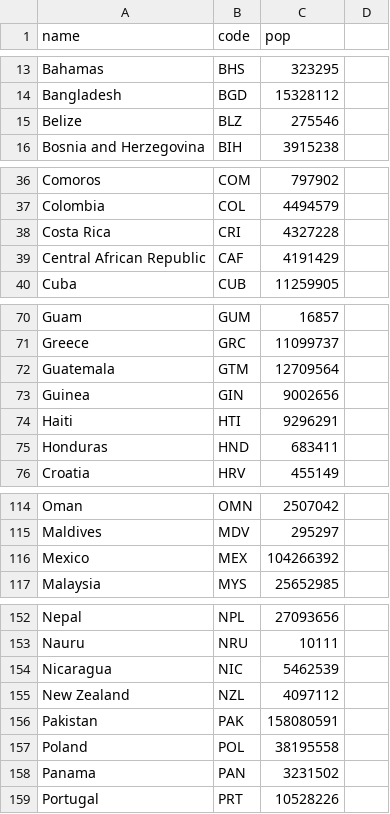
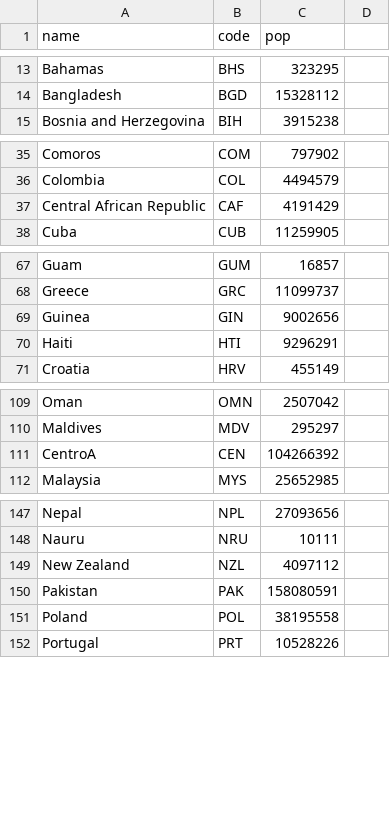
Before and after one commit to Godzilla039/mapasa, a CSV file: world_population.csv, drawn as a sheet; only a part is shown, gaps mark what is left out; removed rows and columns are numbered as before the commit, all else as after; the diff covers the shown part only; the diff names each change by its address in the sheet, - before the commit and + after, or states it on an @@ line.

Commit message:
Update world_population.csv

```diff
--- a/world_population.csv
+++ b/world_population.csv
-row 15: Belize | BLZ | 275546
-row 38: Costa Rica | CRI | 4327228
-row 72: Guatemala | GTM | 12709564
-row 75: Honduras | HND | 683411
-row 116: Mexico | MEX | 104266392
+row 111: CentroA | CEN | 104266392
-row 154: Nicaragua | NIC | 5462539
-row 158: Panama | PAN | 3231502
```
Also changed, not shown: 1 removed row elsewhere in this file.
